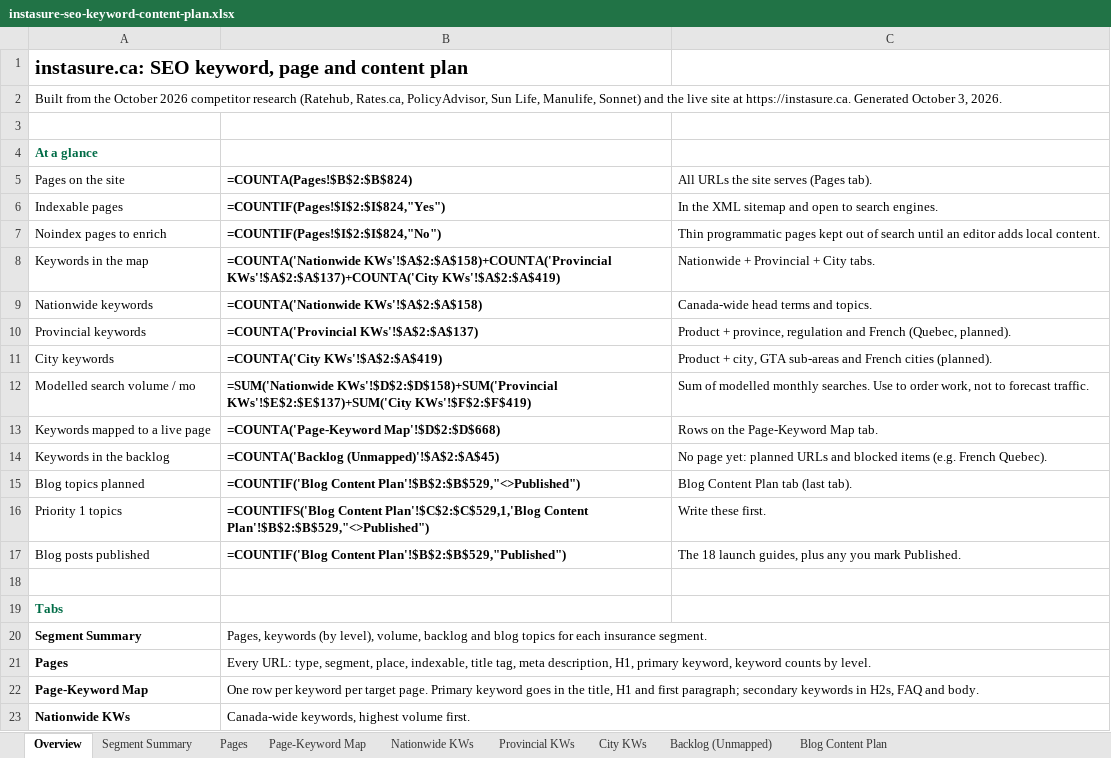
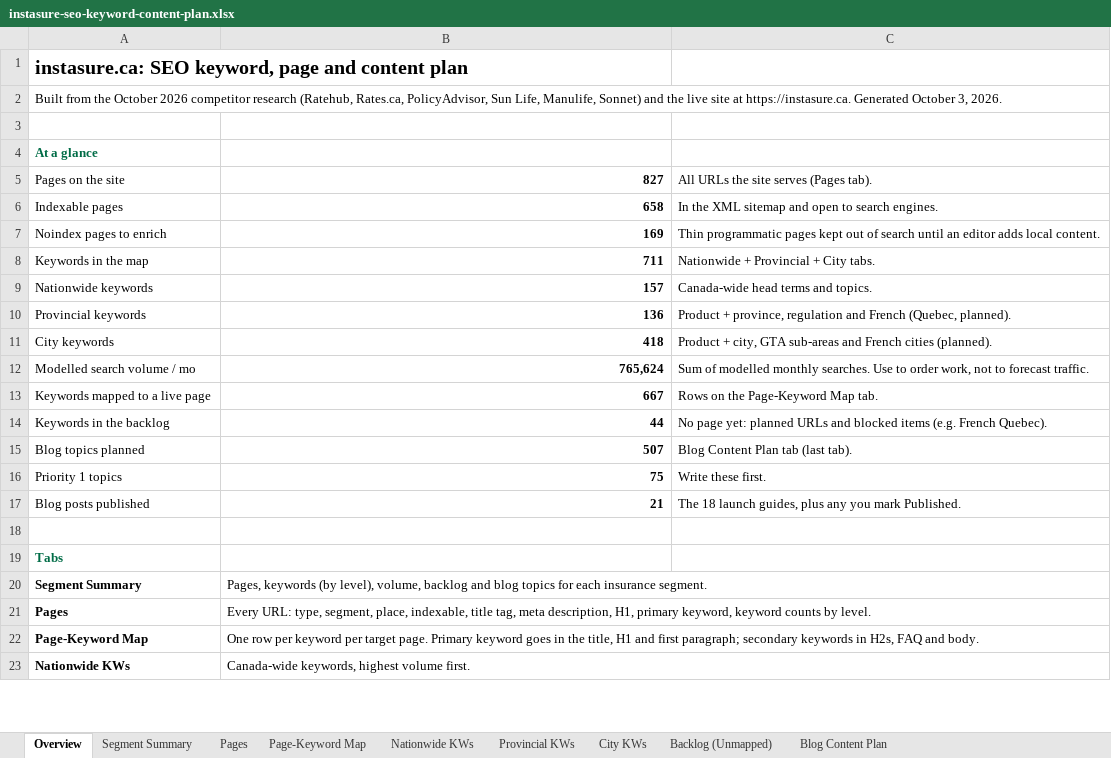
Before and after one commit to NanoQode/Calculators, an Excel workbook: instasure.ca/docs/instasure-seo-keyword-content-plan.xlsx, sheet Overview, drawn as a sheet; only a part is shown; values as stored, in another font and other column widths than the file's, no borders; formulas without a stored value are shown as written; the diff names each change by its address in the sheet, - before the commit and + after, or states it on an @@ line.

```diff
--- a/instasure.ca/docs/instasure-seo-keyword-content-plan.xlsx (sheet Overview)
+++ b/instasure.ca/docs/instasure-seo-keyword-content-plan.xlsx (sheet Overview)
-B5: =COUNTA(Pages!$B$2:$B$824)
+B5: 827
-B6: =COUNTIF(Pages!$I$2:$I$824,"Yes")
+B6: 658
-B7: =COUNTIF(Pages!$I$2:$I$824,"No")
+B7: 169
-B8: =COUNTA('Nationwide KWs'!$A$2:$A$158)+COUNTA('Provincial KWs'!$A$2:$A$137)+COUNTA('City KWs'!$A$2:$A$419)
+B8: 711
-B9: =COUNTA('Nationwide KWs'!$A$2:$A$158)
+B9: 157
-B10: =COUNTA('Provincial KWs'!$A$2:$A$137)
+B10: 136
-B11: =COUNTA('City KWs'!$A$2:$A$419)
+B11: 418
-B12: =SUM('Nationwide KWs'!$D$2:$D$158)+SUM('Provincial KWs'!$E$2:$E$137)+SUM('City KWs'!$F$2:$F$419)
+B12: 765,624
-B13: =COUNTA('Page-Keyword Map'!$D$2:$D$668)
+B13: 667
-B14: =COUNTA('Backlog (Unmapped)'!$A$2:$A$45)
+B14: 44
-B15: =COUNTIF('Blog Content Plan'!$B$2:$B$529,"<>Published")
+B15: 507
-B16: =COUNTIFS('Blog Content Plan'!$C$2:$C$529,1,'Blog Content Plan'!$B$2:$B$529,"<>Published")
+B16: 75
-B17: =COUNTIF('Blog Content Plan'!$B$2:$B$529,"Published")
+B17: 21
```
Also changed, not shown: sheet Pages, sheet Blog Content Plan, sheet City KWs, sheet Page-Keyword Map, sheet Nationwide KWs, sheet Segment Summary, 1 more sheet, charts or pictures, 3 other files.
